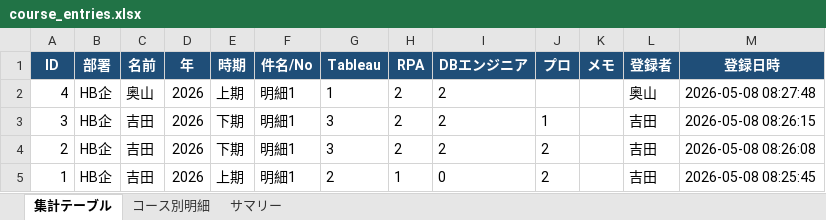
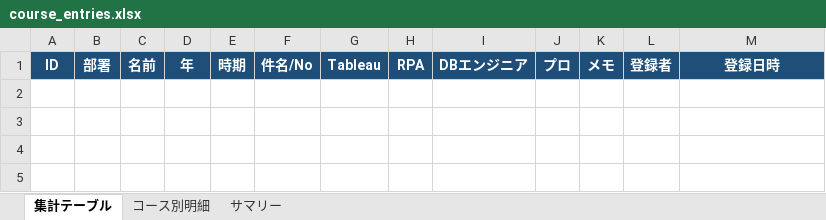
Before and after one commit to Ken-yo/demo-streamlit, an Excel workbook: data/course_entries.xlsx, sheet 集計テーブル, drawn as a sheet; values as stored, in another font and other column widths than the file's, no borders; table styles not drawn; the diff names each change by its address in the sheet, - before the commit and + after, or states it on an @@ line.

Commit message:
update

```diff
--- a/data/course_entries.xlsx (sheet 集計テーブル)
+++ b/data/course_entries.xlsx (sheet 集計テーブル)
-row 2: 4 | HB企 | 奥山 | 2026 | 上期 | 明細1 | 1 | 2 | 2 |  |  | 奥山 | 2026-05-08 08:27:48
-row 3: 3 | HB企 | 吉田 | 2026 | 下期 | 明細1 | 3 | 2 | 2 | 1 |  | 吉田 | 2026-05-08 08:26:15
-row 4: 2 | HB企 | 吉田 | 2026 | 下期 | 明細1 | 3 | 2 | 2 | 2 |  | 吉田 | 2026-05-08 08:26:08
-row 5: 1 | HB企 | 吉田 | 2026 | 上期 | 明細1 | 2 | 1 | 0 | 2 |  | 吉田 | 2026-05-08 08:25:45
```
